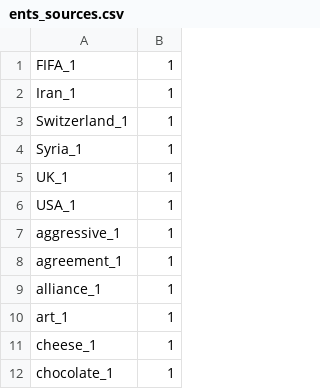
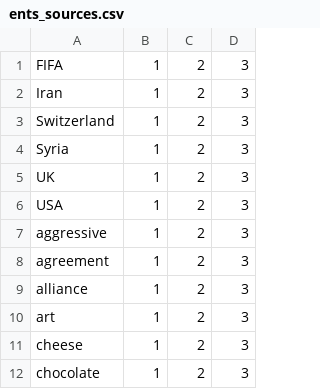
Before and after one commit to tarekmehrez/extended-word2vec, a CSV file: data/meta/ents_sources.csv, drawn as a sheet; only a part is shown; removed rows and columns are numbered as before the commit, all else as after; the diff covers the shown part only; the diff names each change by its address in the sheet, - before the commit and + after, or states it on an @@ line.

```diff
--- a/data/meta/ents_sources.csv
+++ b/data/meta/ents_sources.csv
-column A, rows 1-12: FIFA_1 | Iran_1 | Switzerland_1 | Syria_1 | UK_1 | USA_1 | aggressive_1 | agreement_1 | alliance_1 | art_1 | cheese_1 | chocolate_1
+column A, rows 1-12: FIFA | Iran | Switzerland | Syria | UK | USA | aggressive | agreement | alliance | art | cheese | chocolate
+column C, rows 1-12: all 2
+column D, rows 1-12: all 3
```
Also changed, not shown: 72 removed rows elsewhere in this file, data/meta-real/article_src.csv, data/meta/ents_pairs.csv, 14 other files.
